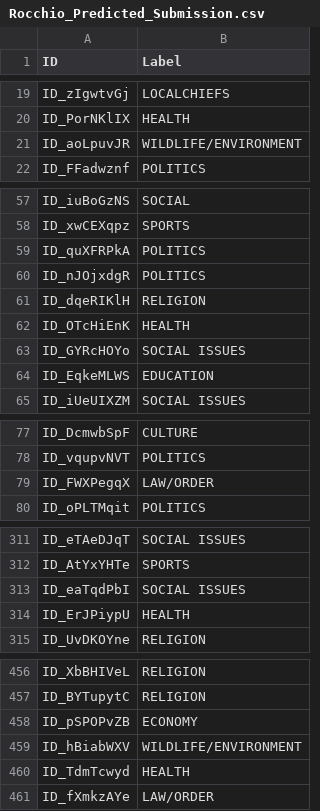
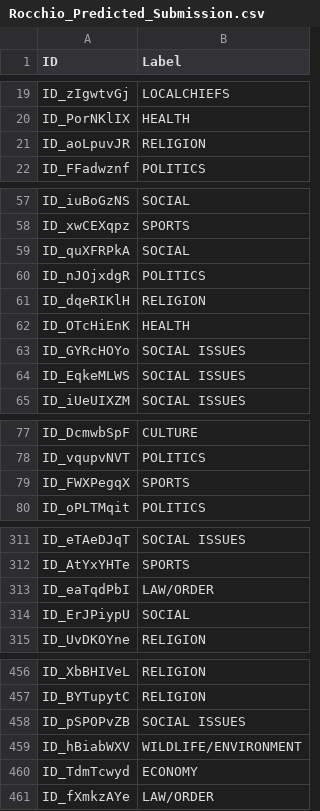
Before and after one commit to nicholaszotalis/505Project, a CSV file: Rocchio_Predicted_Submission.csv, drawn as a sheet; only a part is shown, gaps mark what is left out; the diff covers the shown part only.

```diff
--- a/Rocchio_Predicted_Submission.csv
+++ b/Rocchio_Predicted_Submission.csv
@@ -20,3 +20,3 @@ ID_zIgwtvGj,LOCALCHIEFS
 ID_PorNKlIX,HEALTH
-ID_aoLpuvJR,WILDLIFE/ENVIRONMENT
+ID_aoLpuvJR,RELIGION
 ID_FFadwznf,POLITICS
@@ -58,3 +58,3 @@ ID_iuBoGzNS,SOCIAL
 ID_xwCEXqpz,SPORTS
-ID_quXFRPkA,POLITICS
+ID_quXFRPkA,SOCIAL
 ID_nJOjxdgR,POLITICS
@@ -63,3 +63,3 @@ ID_OTcHiEnK,HEALTH
 ID_GYRcHOYo,SOCIAL ISSUES
-ID_EqkeMLWS,EDUCATION
+ID_EqkeMLWS,SOCIAL ISSUES
 ID_iUeUIXZM,SOCIAL ISSUES
@@ -78,3 +78,3 @@ ID_DcmwbSpF,CULTURE
 ID_vqupvNVT,POLITICS
-ID_FWXPegqX,LAW/ORDER
+ID_FWXPegqX,SPORTS
 ID_oPLTMqit,POLITICS
@@ -312,4 +312,4 @@ ID_eTAeDJqT,SOCIAL ISSUES
 ID_AtYxYHTe,SPORTS
-ID_eaTqdPbI,SOCIAL ISSUES
-ID_ErJPiypU,HEALTH
+ID_eaTqdPbI,LAW/ORDER
+ID_ErJPiypU,SOCIAL
 ID_UvDKOYne,RELIGION
@@ -457,5 +457,5 @@ ID_XbBHIVeL,RELIGION
 ID_BYTupytC,RELIGION
-ID_pSPOPvZB,ECONOMY
+ID_pSPOPvZB,SOCIAL ISSUES
 ID_hBiabWXV,WILDLIFE/ENVIRONMENT
-ID_TdmTcwyd,HEALTH
+ID_TdmTcwyd,ECONOMY
 ID_fXmkzAYe,LAW/ORDER
```
Also changed, not shown: 15 edited cells elsewhere in this file, Bagging_Predicted_Submission.csv, Boosting_Predicted_Submission.csv.
